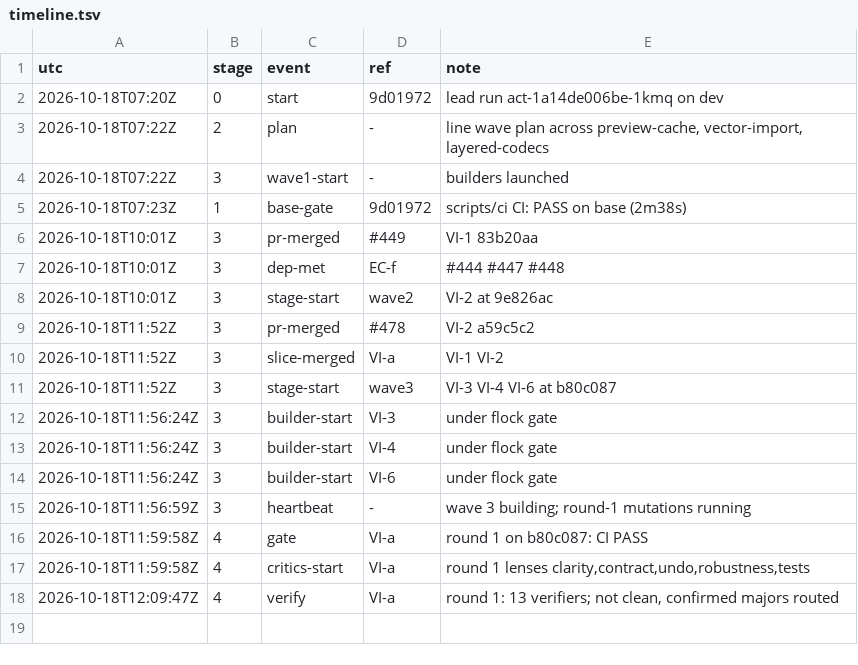
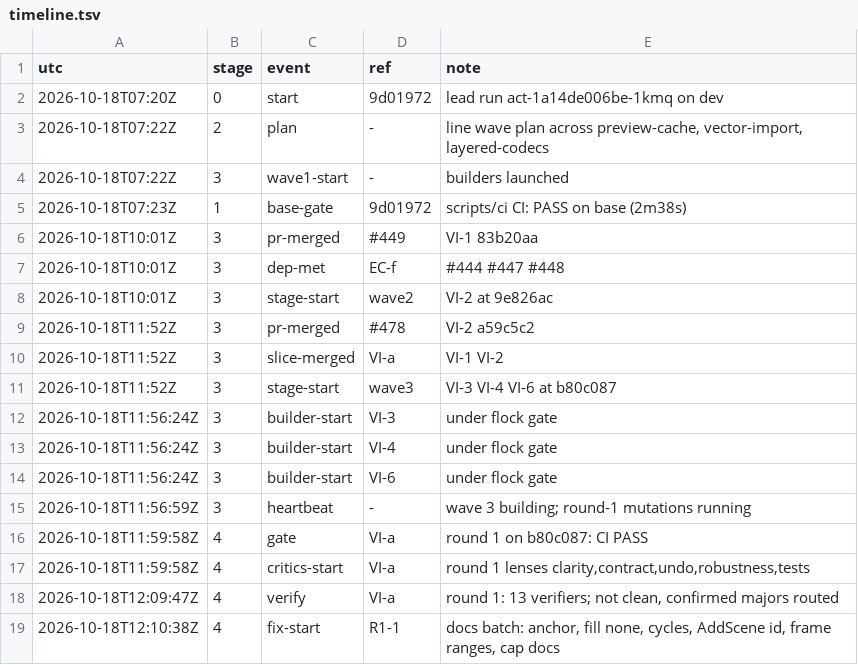
Before and after one commit to qbtrix/creative-core, a TSV file: docs/leads/vector-import/timeline.tsv, drawn as a sheet; the diff names each change by its address in the sheet, - before the commit and + after, or states it on an @@ line.

Commit message:
docs(leads): vector-import R1 fix batch start

```diff
--- a/docs/leads/vector-import/timeline.tsv
+++ b/docs/leads/vector-import/timeline.tsv
+row 19: 2026-10-18T12:10:38Z | 4 | fix-start | R1-1 | docs batch: anchor, fill none, cycles, AddScene id, frame ranges, cap docs
```
